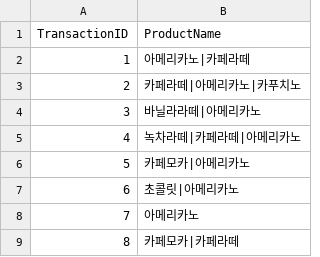
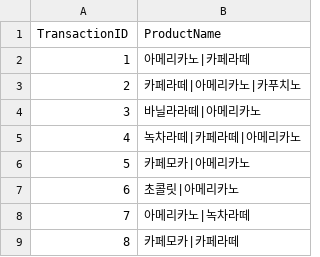
Before and after one commit to mojjijung/Career, a CSV file: Movie/data.csv, drawn as a sheet.

```diff
--- a/Movie/data.csv
+++ b/Movie/data.csv
@@ -7,3 +7,3 @@ TransactionID,ProductName
 6,초콜릿|아메리카노
-7,아메리카노
+7,아메리카노|녹차라떼
 8,카페모카|카페라떼
```
Also changed, not shown: 1 other file.
